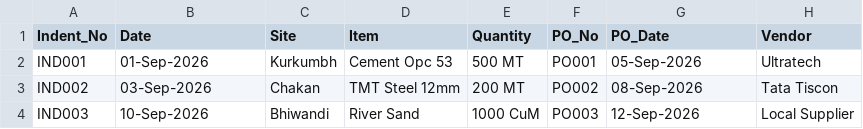
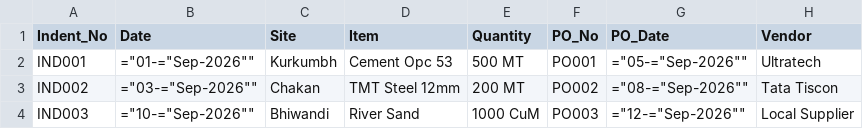
Before and after one commit to pruthvirajtarode/SUROJ-AI-WORKFORCE-1, a CSV file: public/1_Indents_POs.csv, drawn as a sheet.

Commit message:
Fix CSV date formatting for Excel compatibility

```diff
--- a/public/1_Indents_POs.csv
+++ b/public/1_Indents_POs.csv
@@ -1,4 +1,4 @@
 Indent_No,Date,Site,Item,Quantity,PO_No,PO_Date,Vendor
-IND001,01-Sep-2026,Kurkumbh,Cement Opc 53,500 MT,PO001,05-Sep-2026,Ultratech
-IND002,03-Sep-2026,Chakan,TMT Steel 12mm,200 MT,PO002,08-Sep-2026,Tata Tiscon
-IND003,10-Sep-2026,Bhiwandi,River Sand,1000 CuM,PO003,12-Sep-2026,Local Supplier
+IND001,="01-="Sep-2026"",Kurkumbh,Cement Opc 53,500 MT,PO001,="05-="Sep-2026"",Ultratech
+IND002,="03-="Sep-2026"",Chakan,TMT Steel 12mm,200 MT,PO002,="08-="Sep-2026"",Tata Tiscon
+IND003,="10-="Sep-2026"",Bhiwandi,River Sand,1000 CuM,PO003,="12-="Sep-2026"",Local Supplier
```
Also changed, not shown: public/1_Purchase_Register.csv, public/2_GSTR2B_MH.csv, 14 other files.
